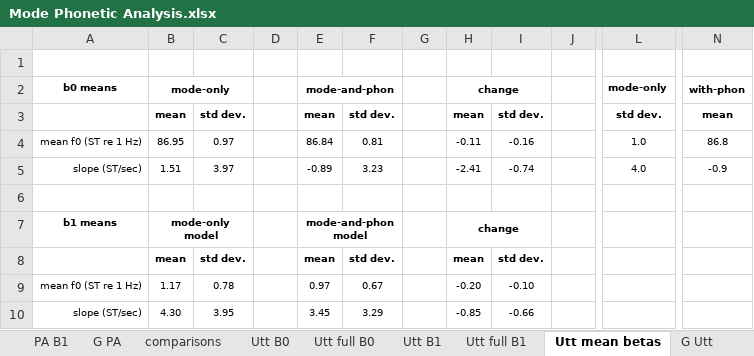
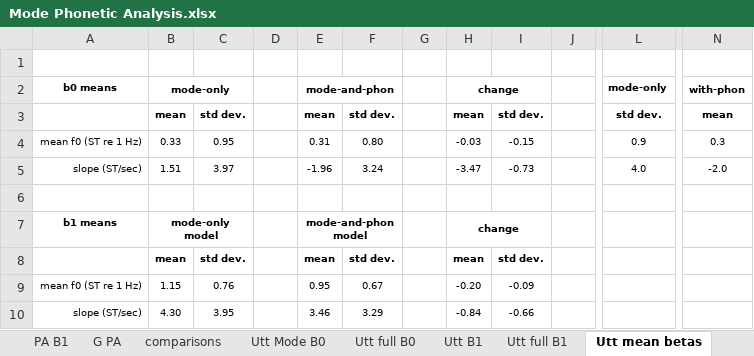
Before and after one commit to AERodgers/PhD, an Excel workbook: 6_Analysis_of_sentence_mode/Mode Phonetic Analysis.xlsx, sheet Utt mean betas, drawn as a sheet; only a part is shown, gaps mark what is left out; values as stored, in another font and other column widths than the file's, no borders; the diff names each change by its address in the sheet, - before the commit and + after, or states it on an @@ line.

```diff
--- a/6_Analysis_of_sentence_mode/Mode Phonetic Analysis.xlsx (sheet Utt mean betas)
+++ b/6_Analysis_of_sentence_mode/Mode Phonetic Analysis.xlsx (sheet Utt mean betas)
-sheet tab: Utt B0
+sheet tab: Utt Mode B0
-B4: 86.95
+B4: 0.33
-C4: 0.97
+C4: 0.95
-E4: 86.84
+E4: 0.31
-F4: 0.81
+F4: 0.80
-H4: -0.11
+H4: -0.03
-I4: -0.16
+I4: -0.15
-L4: 1.0
+L4: 0.9
-N4: 86.8
+N4: 0.3
-E5: -0.89
+E5: -1.96
-F5: 3.23
+F5: 3.24
-H5: -2.41
+H5: -3.47
-I5: -0.74
+I5: -0.73
-N5: -0.9
+N5: -2.0
-B9: 1.17
+B9: 1.15
-C9: 0.78
+C9: 0.76
-E9: 0.97
+E9: 0.95
-I9: -0.10
+I9: -0.09
-E10: 3.45
+E10: 3.46
-H10: -0.85
+H10: -0.84
```
Also changed, not shown: sheet Utt full B0, sheet Utt full B1, sheet Utt Mode B0, sheet Utt B1, formulas that keep their value, charts or pictures, 52 other files.
